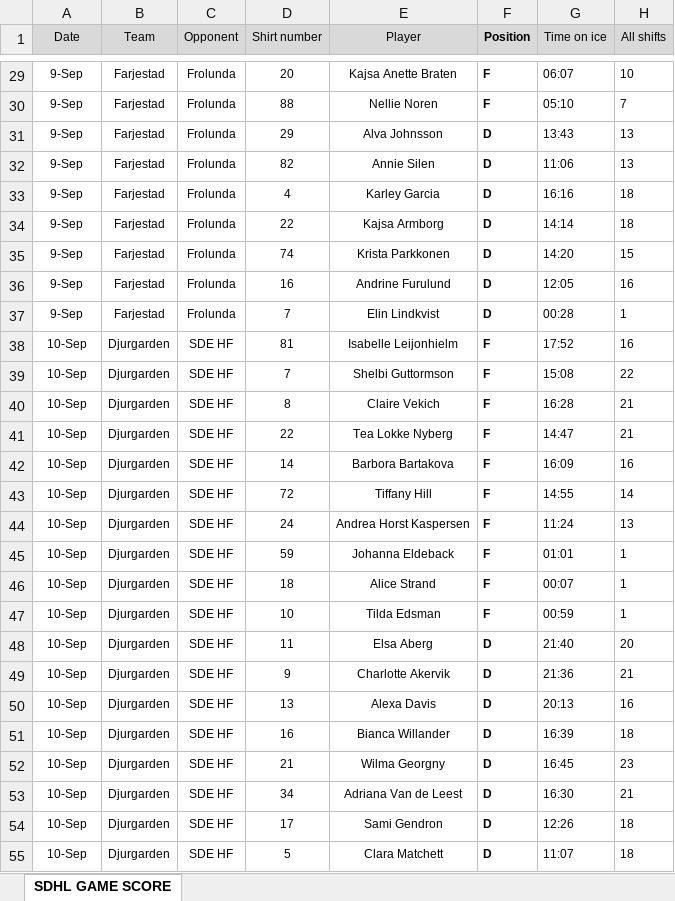
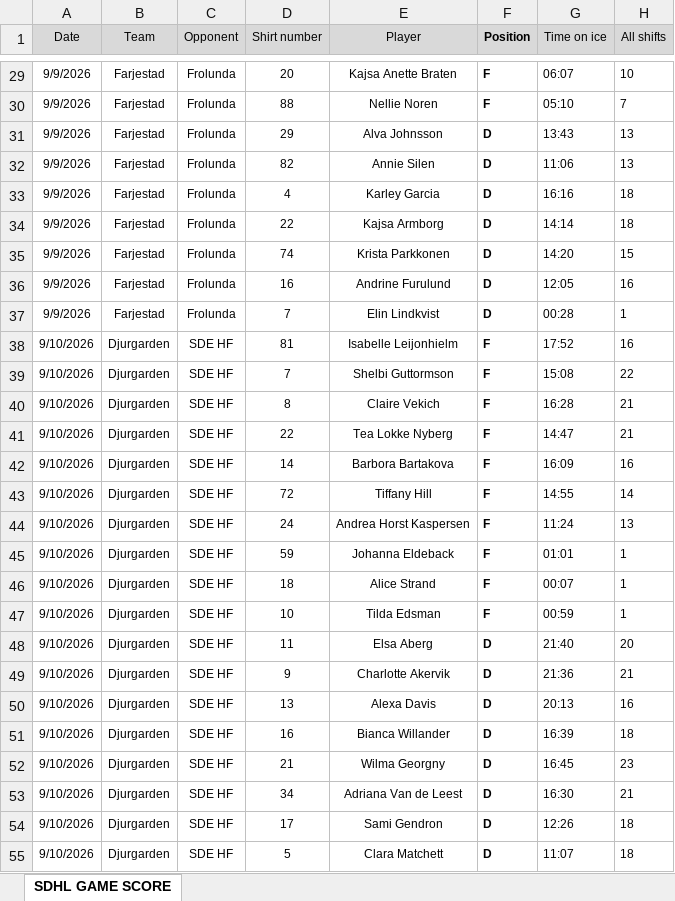
Before and after one commit to Mikko83-bit/SDHL_SC, an Excel workbook: Sdhl Game score 2026-2027.xlsx, sheet SDHL GAME SCORE, drawn as a sheet; only a part is shown, gaps mark what is left out; values as stored, in another font and other column widths than the file's, no borders; the diff covers the shown part only; the diff names each change by its address in the sheet, - before the commit and + after, or states it on an @@ line.

```diff
--- a/Sdhl Game score 2026-2027.xlsx (sheet SDHL GAME SCORE)
+++ b/Sdhl Game score 2026-2027.xlsx (sheet SDHL GAME SCORE)
-A29:A37 (Date): 9-Sep
+A29:A37 (Date): 9/9/2026
-A38:A55 (Date): 10-Sep
+A38:A55 (Date): 9/10/2026
```
Also changed, not shown: 1466 edited cells elsewhere in this sheet.
